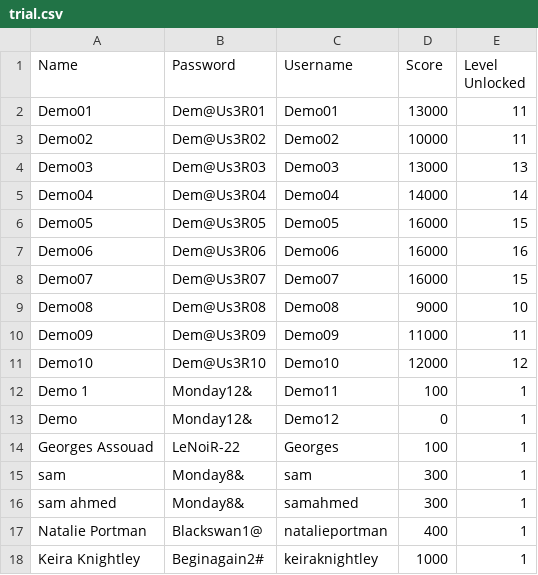
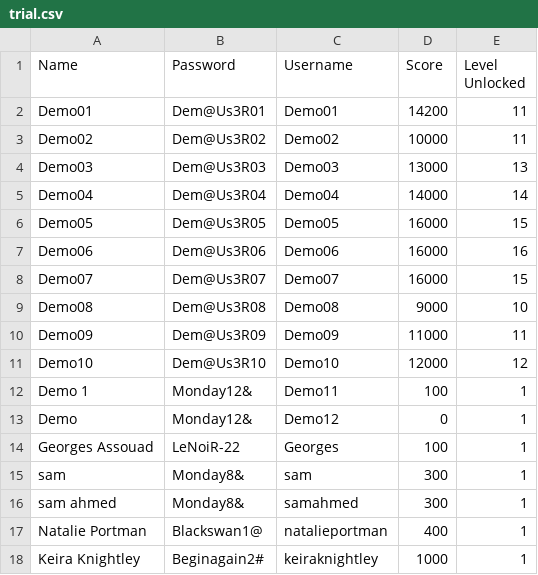
Before and after one commit to ossamaAhmed/BombermanGame, a CSV file: CSVfiles/trial.csv, drawn as a sheet.

```diff
--- a/CSVfiles/trial.csv
+++ b/CSVfiles/trial.csv
@@ -1,3 +1,3 @@
 "Name","Password","Username","Score","Level Unlocked"
-"Demo01 ","Dem@Us3R01","Demo01","13000","11"
+"Demo01 ","Dem@Us3R01","Demo01","14200","11"
 "Demo02","Dem@Us3R02","Demo02","10000","11"
```
Also changed, not shown: 3 other files.
